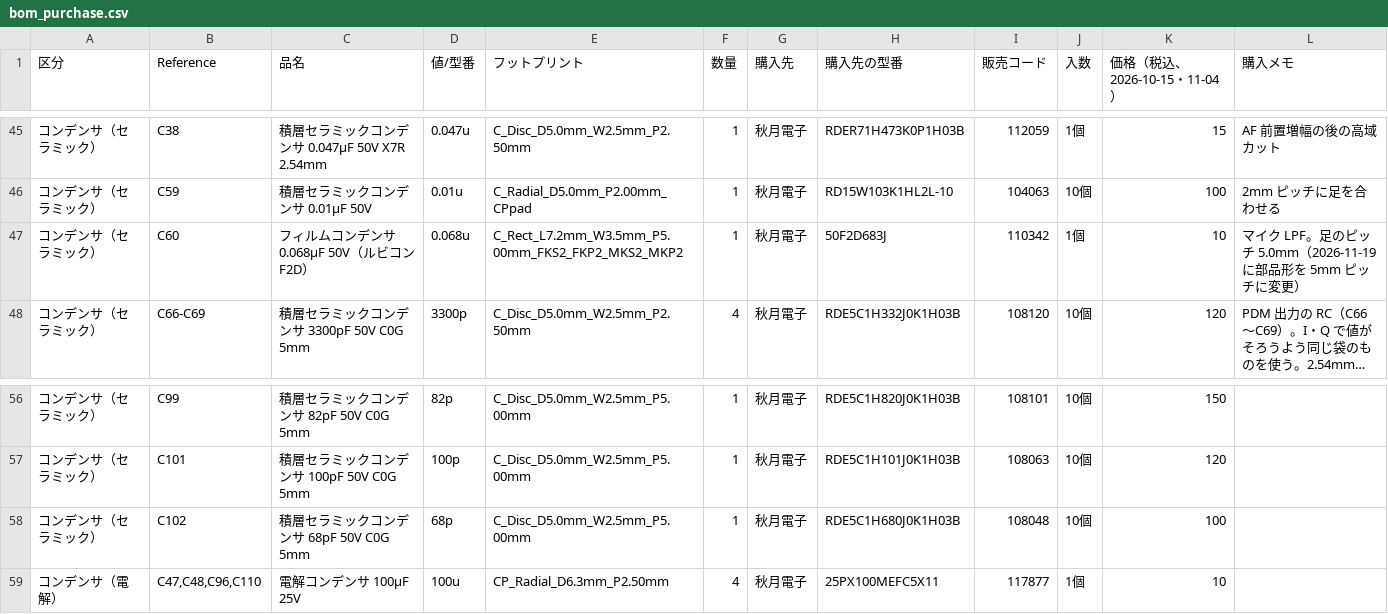
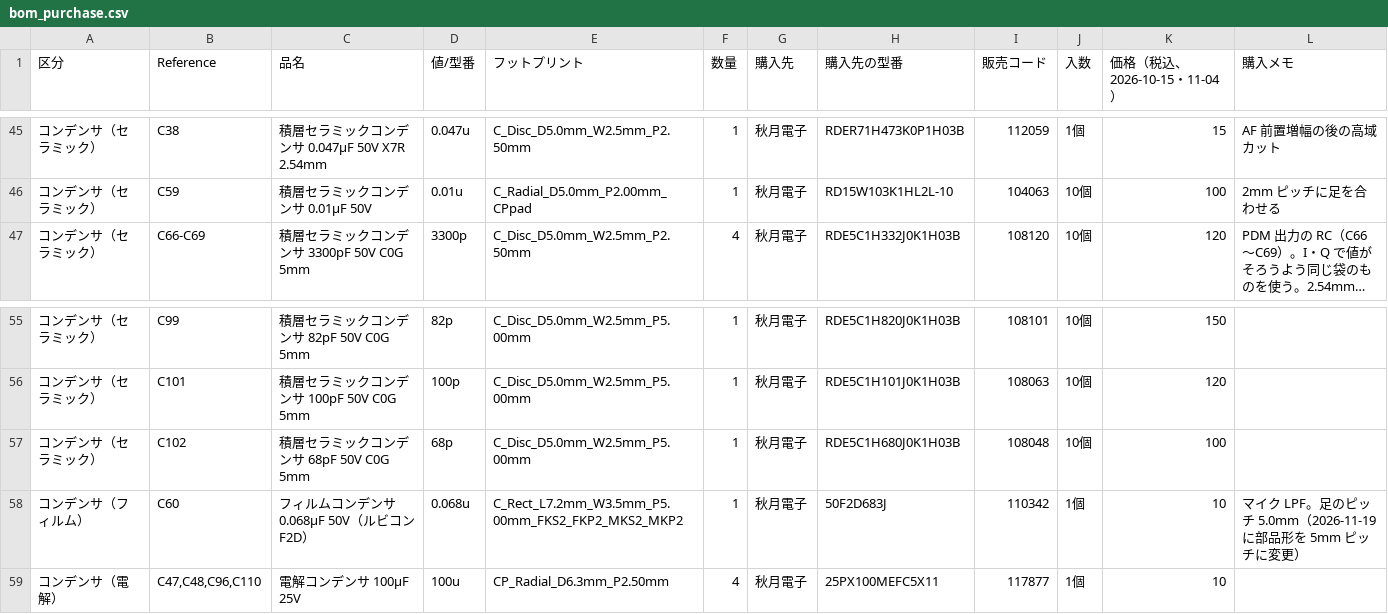
Before and after one commit to kazushinjo/PSN_TRX_XIAO_ESP32C3-V2.1, a CSV file: kicad/bom_purchase.csv, drawn as a sheet; only a part is shown, gaps mark what is left out; long unchanged cells end in …; removed rows and columns are numbered as before the commit, all else as after; the diff names each change by its address in the sheet, - before the commit and + after, or states it on an @@ line.

```diff
--- a/kicad/bom_purchase.csv
+++ b/kicad/bom_purchase.csv
-row 47: コンデンサ（セラミック） | C60 | フィルムコンデンサ 0.068µF 50V（ルビコン F2D） | 0.068u | C_Rect_L7.2mm_W3.5mm_P5.00mm_FKS2_FKP2_MKS2_MKP2 | 1 | 秋月電子 | 50F2D683J | 110342 | 1個 | 10 | マイク LPF。足のピッチ 5.0mm（2026-11-19 に部品形を 5mm ピッチに変更）
+row 58: コンデンサ（フィルム） | C60 | フィルムコンデンサ 0.068µF 50V（ルビコン F2D） | 0.068u | C_Rect_L7.2mm_W3.5mm_P5.00mm_FKS2_FKP2_MKS2_MKP2 | 1 | 秋月電子 | 50F2D683J | 110342 | 1個 | 10 | マイク LPF。足のピッチ 5.0mm（2026-11-19 に部品形を 5mm ピッチに変更）
```
Also changed, not shown: kicad/bom_purchase_sato.csv, kicad/bom_summary.csv, 3 other files.
